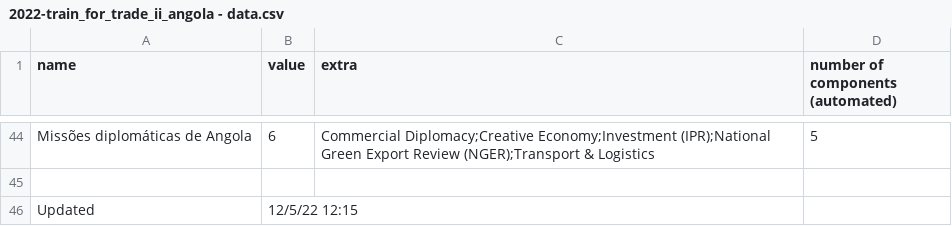
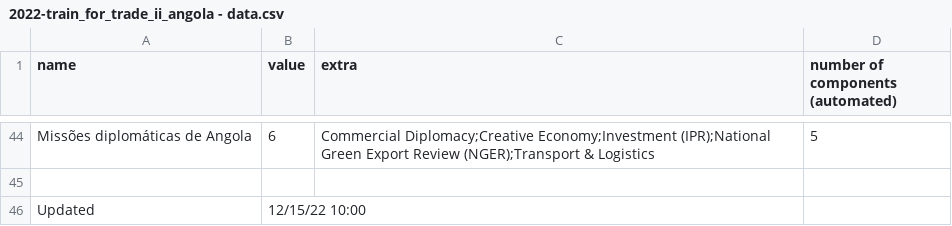
Before and after one commit to unctad-infovis/2022-train_for_trade_ii_angola, a CSV file: assets/data/2022-train_for_trade_ii_angola - data.csv, drawn as a sheet; only a part is shown, gaps mark what is left out.

```diff
--- a/assets/data/2022-train_for_trade_ii_angola - data.csv
+++ b/assets/data/2022-train_for_trade_ii_angola - data.csv
@@ -45,2 +45,2 @@ Missões diplomáticas de Angola,6,Commercial Diplomacy;Creative Economy;Investm
 ,,,
-Updated,12/5/22 12:15,,
+Updated,12/15/22 10:00,,
```
Also changed, not shown: public/assets/data/2022-train_for_trade_ii_angola - data.csv.
